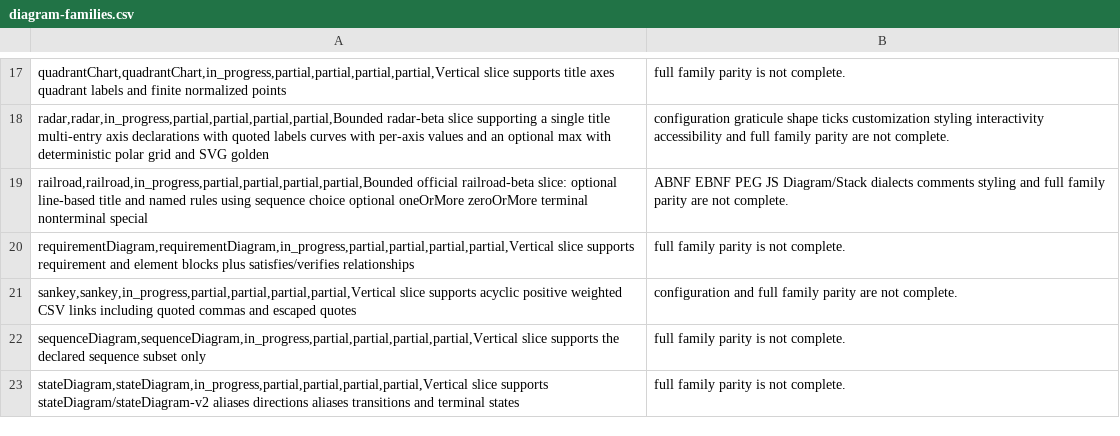
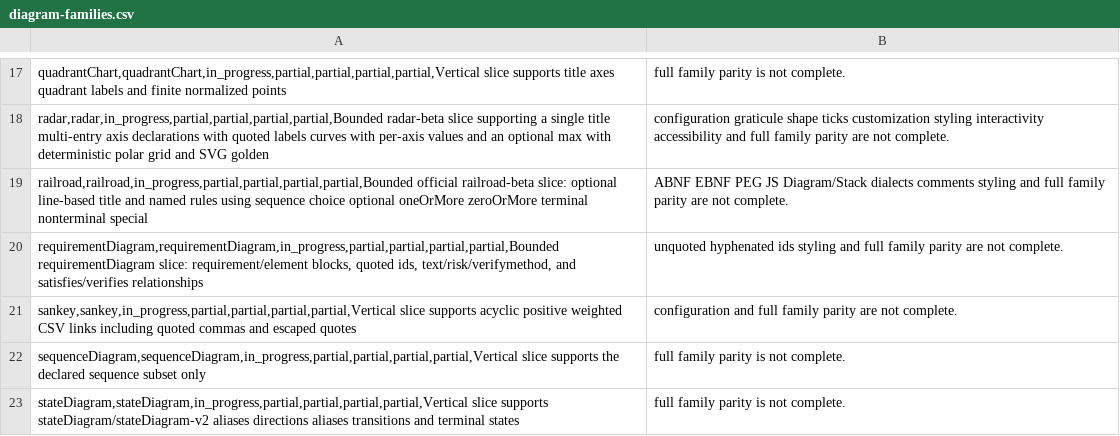
Before and after one commit to botiverse/mermaid-native, a CSV file: compatibility/diagram-families.csv, drawn as a sheet; only a part is shown, gaps mark what is left out.

Commit message:
fix(requirement): quote hyphenated ids for official parse (#83)
Official mermaid 11.17.2 treats `id: AUTH-1` as LINE instead of
NEWLINE. The sample now uses `id: "AUTH-1"`. Parser strips surrounding
double quotes so the AST/SVG stay the same.

Verified: parser tests, testkit samples, gallery contract, official
11.17.2 strict parses the new sample.

Signed-off-by: Nathan <raft-mobile-nathan@mail.build>
Co-authored-by: Nathan <raft-mobile-nathan@mail.build>

```diff
--- a/compatibility/diagram-families.csv
+++ b/compatibility/diagram-families.csv
@@ -19,3 +19,3 @@ radar,radar,in_progress,partial,partial,partial,partial,Bounded radar-beta slice
 railroad,railroad,in_progress,partial,partial,partial,partial,Bounded official railroad-beta slice: optional line-based title and named rules using sequence choice optional oneOrMore zeroOrMore terminal nonterminal special; ABNF EBNF PEG JS Diagram/Stack dialects comments styling and full family parity are not complete.
-requirementDiagram,requirementDiagram,in_progress,partial,partial,partial,partial,Vertical slice supports requirement and element blocks plus satisfies/verifies relationships; full family parity is not complete.
+requirementDiagram,requirementDiagram,in_progress,partial,partial,partial,partial,Bounded requirementDiagram slice: requirement/element blocks, quoted ids, text/risk/verifymethod, and satisfies/verifies relationships; unquoted hyphenated ids styling and full family parity are not complete.
 sankey,sankey,in_progress,partial,partial,partial,partial,Vertical slice supports acyclic positive weighted CSV links including quoted commas and escaped quotes; configuration and full family parity are not complete.
```
Also changed, not shown: docs-site/public/reference/diagram-families.csv, 6 other files.
